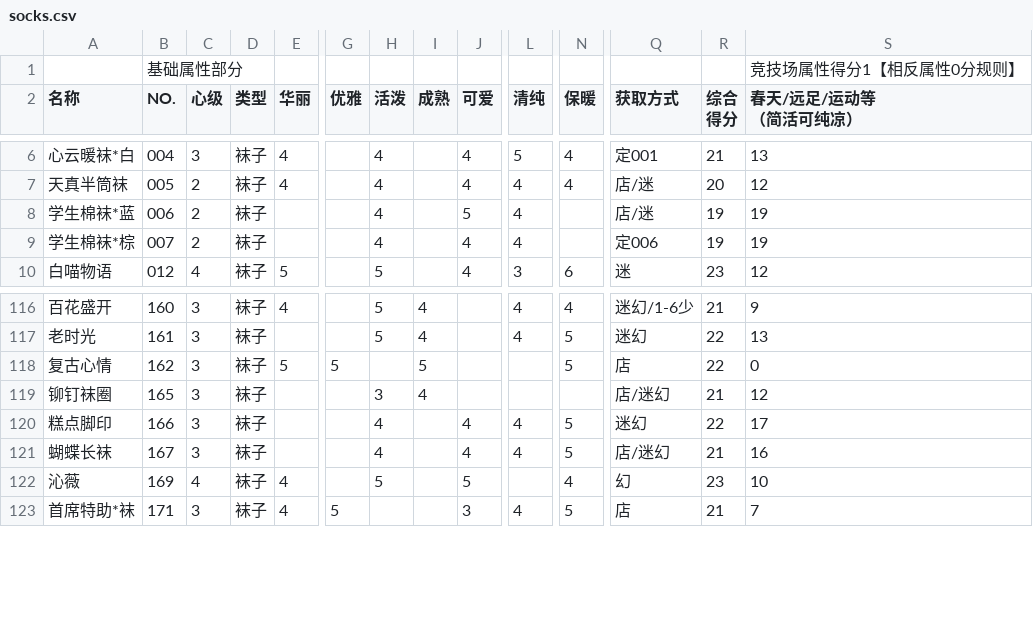
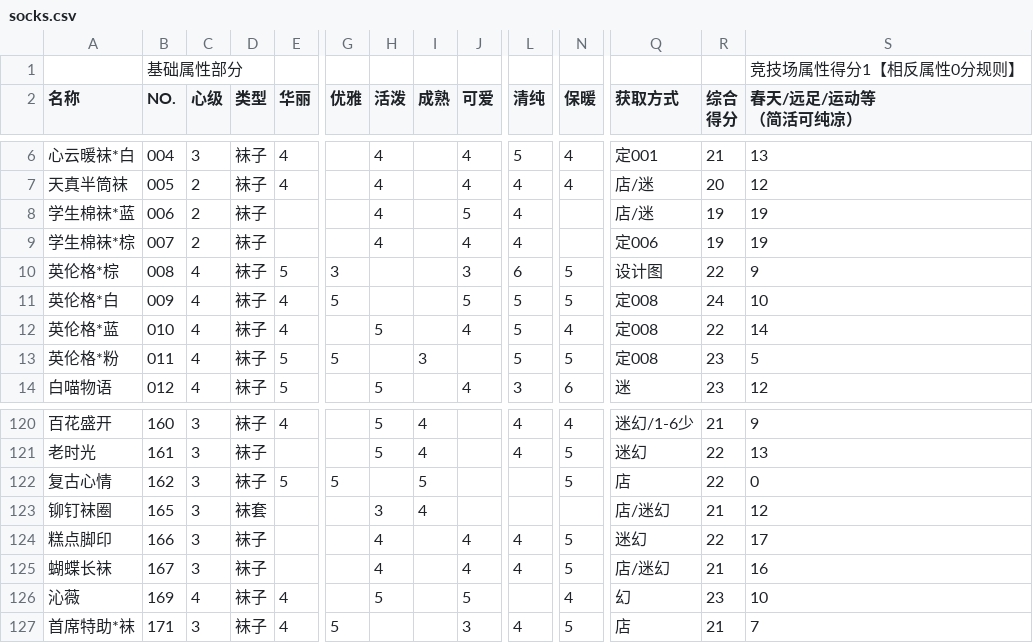
Before and after one commit to sebi-p-ro/nikkiup2u3, a CSV file: raw/socks.csv, drawn as a sheet; only a part is shown, gaps mark what is left out; addresses are those after the commit; rows hold the shown columns only; the diff names each change by its address in the sheet, - before the commit and + after, or states it on an @@ line.

```diff
--- a/raw/socks.csv
+++ b/raw/socks.csv
+row 10: 英伦格*棕 | 008 | 4 | 袜子 | 5 | 3 |  |  | 3 | 6 | 5 | 设计图 | 22 | 9
+row 11: 英伦格*白 | 009 | 4 | 袜子 | 4 | 5 |  |  | 5 | 5 | 5 | 定008 | 24 | 10
+row 12: 英伦格*蓝 | 010 | 4 | 袜子 | 4 |  | 5 |  | 4 | 5 | 4 | 定008 | 22 | 14
+row 13: 英伦格*粉 | 011 | 4 | 袜子 | 5 | 5 |  | 3 |  | 5 | 5 | 定008 | 23 | 5
-D123 (类型): 袜子
+D123 (类型): 袜套
```
Also changed, not shown: raw/accessories.csv, raw/coat.csv, 12 other files.
